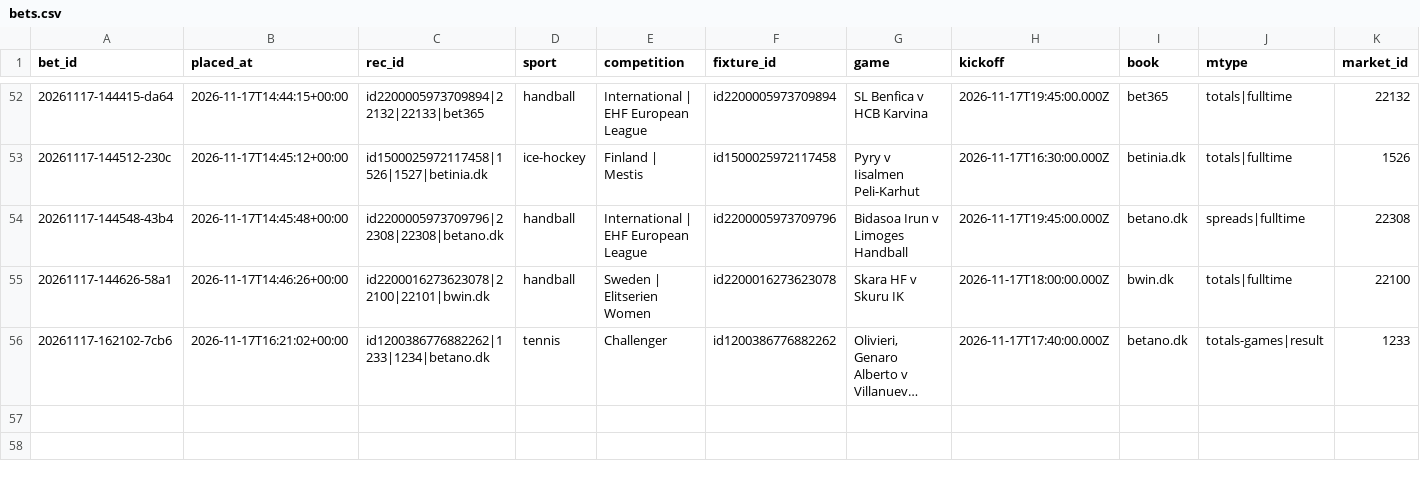
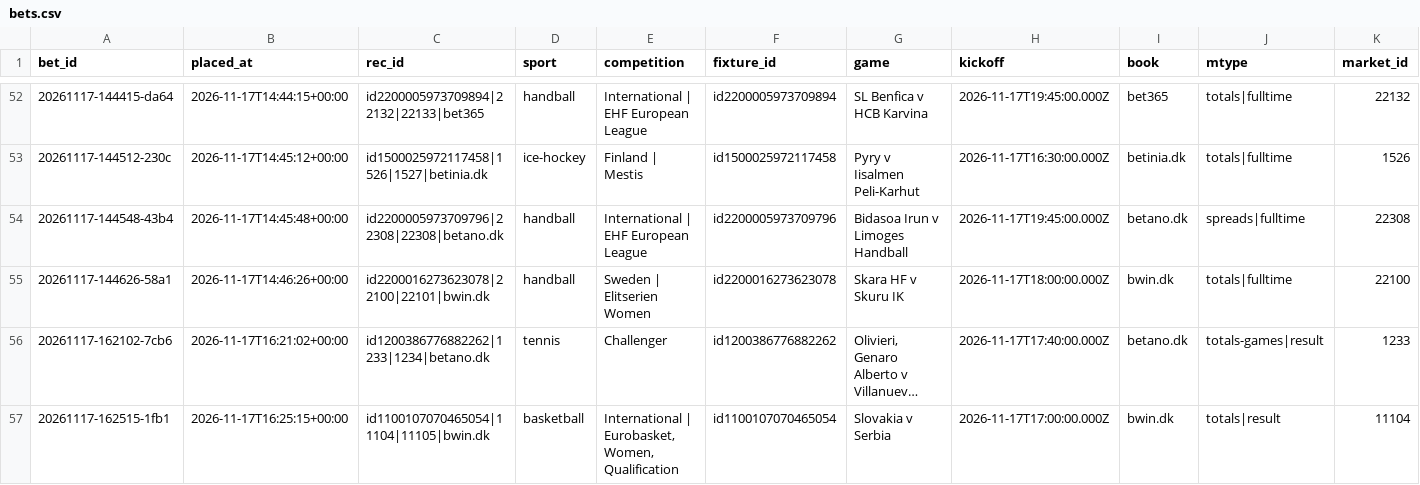
Before and after one commit to lukkeodds/livetest-log, a CSV file: data/bets.csv, drawn as a sheet; only a part is shown, gaps mark what is left out; long unchanged cells end in …; rows hold the shown columns only; the diff names each change by its address in the sheet, - before the commit and + after, or states it on an @@ line.

```diff
--- a/data/bets.csv
+++ b/data/bets.csv
+row 57: 20261117-162515-1fb1 | 2026-11-17T16:25:15+00:00 | id1100107070465054|11104|11105|bwin.dk | basketball | International | Eurobasket, Women, Qualification | id1100107070465054 | Slovakia v Serbia | 2026-11-17T17:00:00.000Z | bwin.dk | totals|result | 11104
```
Also changed, not shown: data/notified.csv, 2 other files.
